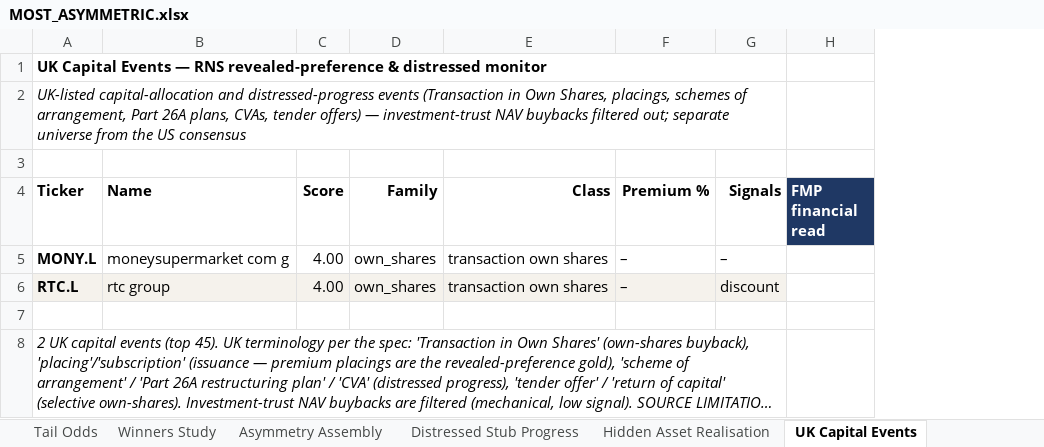
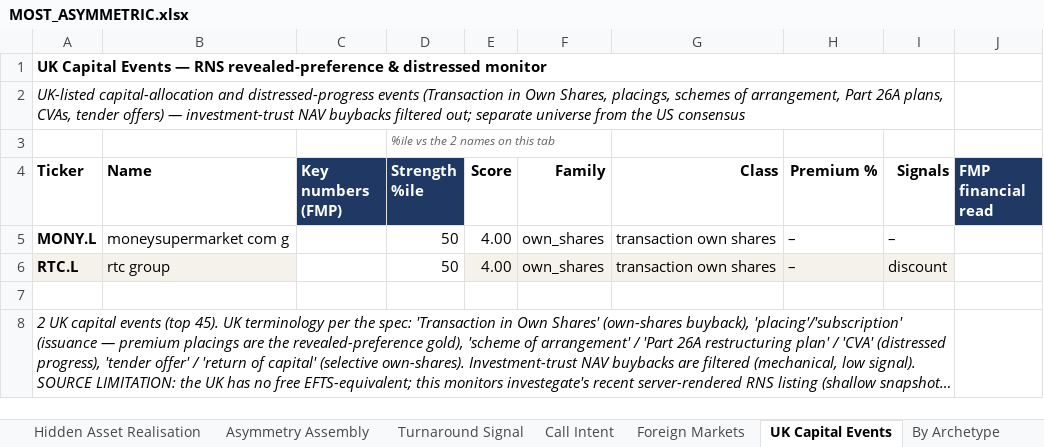
Before and after one commit to jupitersstring/cyclepapa, an Excel workbook: MOST_ASYMMETRIC.xlsx, sheet UK Capital Events, drawn as a sheet; long unchanged cells end in …; values as stored, in another font and other column widths than the file's, no borders; the diff names each change by its address in the sheet, - before the commit and + after, or states it on an @@ line.

```diff
--- a/MOST_ASYMMETRIC.xlsx (sheet UK Capital Events)
+++ b/MOST_ASYMMETRIC.xlsx (sheet UK Capital Events)
@@ sheet tab order changed: Hidden Asset Realisation | Asymmetry Assembly | Turnaround Signal | Call Intent | Foreign Markets | UK Capital Events | By Archetype @@
+column C (Key numbers (FMP)), empty
+column D (Strength %ile), row 3: %ile vs the 2 names on this tab; rows 5-6: 50 | 50
```
Also changed, not shown: sheet Contents, sheet Structured Distressed, sheet Without Valuation, sheet Hidden Asset Realisation, sheet Asymmetry Assembly, sheet Caution List, 17 more sheets, other sheet tabs, OTC_BOOK.xlsx, cyclepapa_risk_reward_workbook.xlsx, 5 other files.
